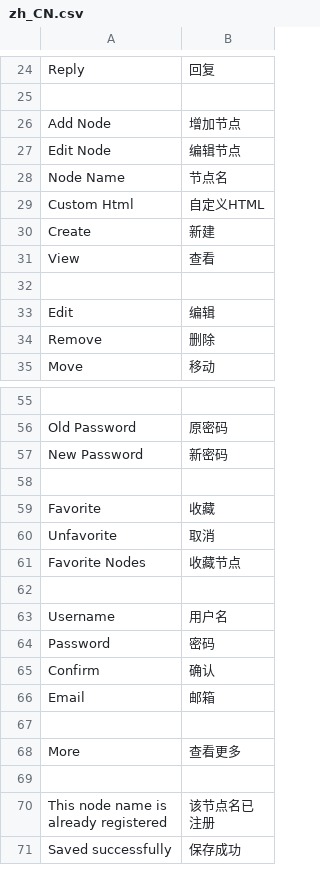
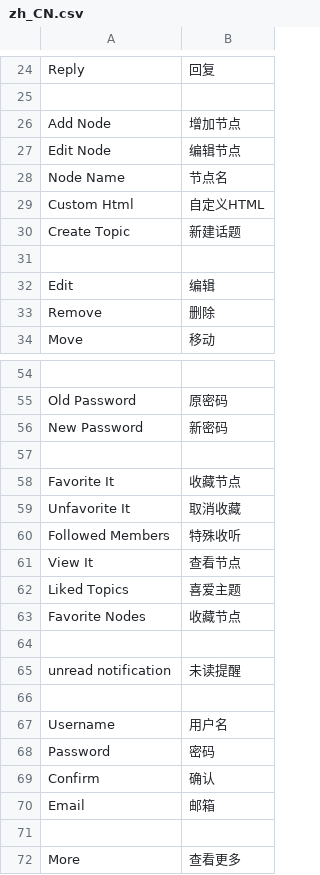
Before and after one commit to whtsky/Gather, a CSV file: locale/zh_CN.csv, drawn as a sheet; only a part is shown, gaps mark what is left out; the shorter side is filled out with more unchanged rows; removed rows and columns are numbered as before the commit, all else as after; the diff names each change by its address in the sheet, - before the commit and + after, or states it on an @@ line.

Commit message:
add notification support.

```diff
--- a/locale/zh_CN.csv
+++ b/locale/zh_CN.csv
-row 30: Create | 新建
-row 31: View | 查看
+row 30: Create Topic | 新建话题
-row 59: Favorite | 收藏
-row 60: Unfavorite | 取消
+row 58: Favorite It | 收藏节点
+row 59: Unfavorite It | 取消收藏
+row 60: Followed Members | 特殊收听
+row 61: View It | 查看节点
+row 62: Liked Topics | 喜爱主题
+row 64: (empty)
+row 65: unread notification | 未读提醒
```
Also changed, not shown: 11 other files.
